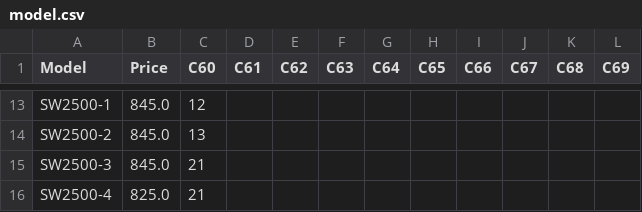
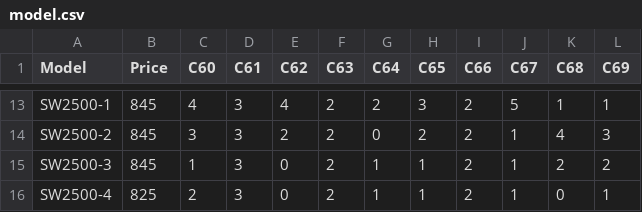
Before and after one commit to Aidah-2025/GoldenHourStoreManagementSystem, a CSV file: AidahTestProject/model.csv, drawn as a sheet; only a part is shown, gaps mark what is left out; the diff covers the shown part only; the diff names each change by its address in the sheet, - before the commit and + after, or states it on an @@ line.

```diff
--- a/AidahTestProject/model.csv
+++ b/AidahTestProject/model.csv
-B13:B15 (Price): 845.0
+B13:B15 (Price): 845
-C13 (C60): 12
+C13 (C60): 4
-D13:D16 (C61): (empty)
+D13:D16 (C61): 3
-E13 (C62): (empty)
+E13 (C62): 4
-F13:F16 (C63): (empty)
+F13:F16 (C63): 2
-G13 (C64): (empty)
+G13 (C64): 2
-H13 (C65): (empty)
+H13 (C65): 3
-I13:I16 (C66): (empty)
+I13:I16 (C66): 2
-J13 (C67): (empty)
+J13 (C67): 5
-K13 (C68): (empty)
+K13 (C68): 1
-L13 (C69): (empty)
+L13 (C69): 1
-C14 (C60): 13
+C14 (C60): 3
-E14 (C62): (empty)
+E14 (C62): 2
-G14 (C64): (empty)
+G14 (C64): 0
-H14 (C65): (empty)
+H14 (C65): 2
-J14:J16 (C67): (empty)
+J14:J16 (C67): 1
-K14 (C68): (empty)
+K14 (C68): 4
-L14 (C69): (empty)
+L14 (C69): 3
-C15 (C60): 21
+C15 (C60): 1
-E15:E16 (C62): (empty)
+E15:E16 (C62): 0
-G15:G16 (C64): (empty)
+G15:G16 (C64): 1
-H15:H16 (C65): (empty)
+H15:H16 (C65): 1
-K15 (C68): (empty)
+K15 (C68): 2
-L15 (C69): (empty)
+L15 (C69): 2
-B16 (Price): 825.0
+B16 (Price): 825
-C16 (C60): 21
+C16 (C60): 2
-K16 (C68): (empty)
+K16 (C68): 0
-L16 (C69): (empty)
+L16 (C69): 1
```
Also changed, not shown: 57 edited cells elsewhere in this file, 2 other files.
